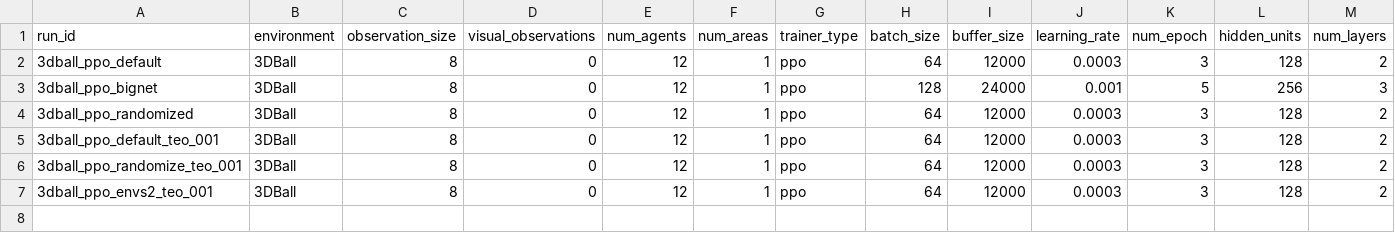
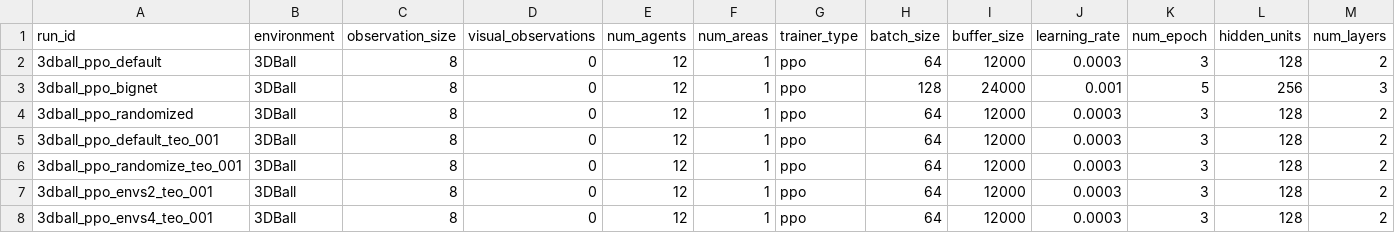
Before and after one commit to ZeroV4/BCS2-ml-agents-fork, a CSV file: data/runs.csv, drawn as a sheet; only a part is shown; rows hold the shown columns only; the diff names each change by its address in the sheet, - before the commit and + after, or states it on an @@ line.

Commit message:
run with envs 4 result

```diff
--- a/data/runs.csv
+++ b/data/runs.csv
+row 8: 3dball_ppo_envs4_teo_001 | 3DBall | 8 | 0 | 12 | 1 | ppo | 64 | 12000 | 0.0003 | 3 | 128 | 2
```
